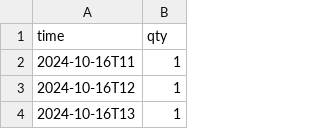
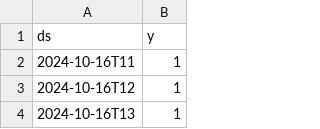
Before and after one commit to igunsttr/komputasi, a CSV file: trending.csv, drawn as a sheet; only a part is shown; removed rows and columns are numbered as before the commit, all else as after; the diff names each change by its address in the sheet, - before the commit and + after, or states it on an @@ line.

```diff
--- a/trending.csv
+++ b/trending.csv
-row 1: time | qty
+row 1: ds | y
```
Also changed, not shown: 25 other files.
